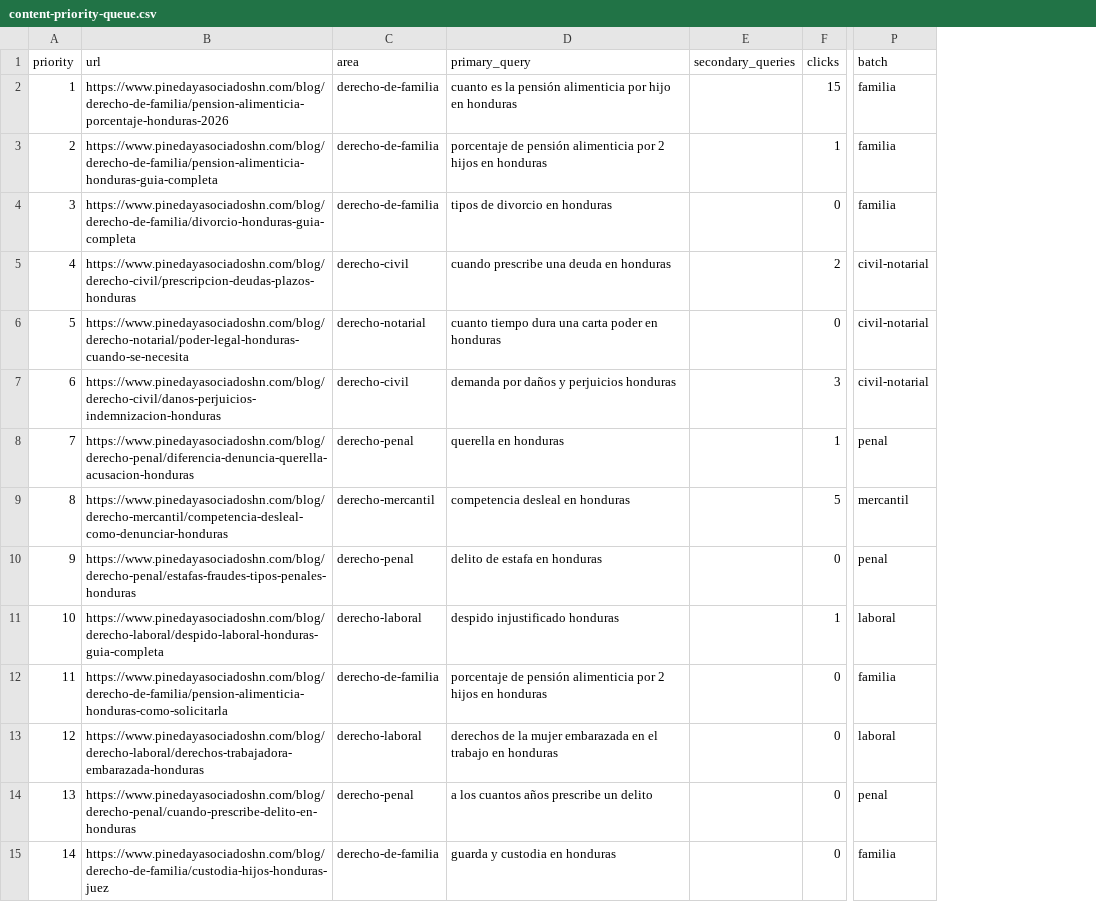
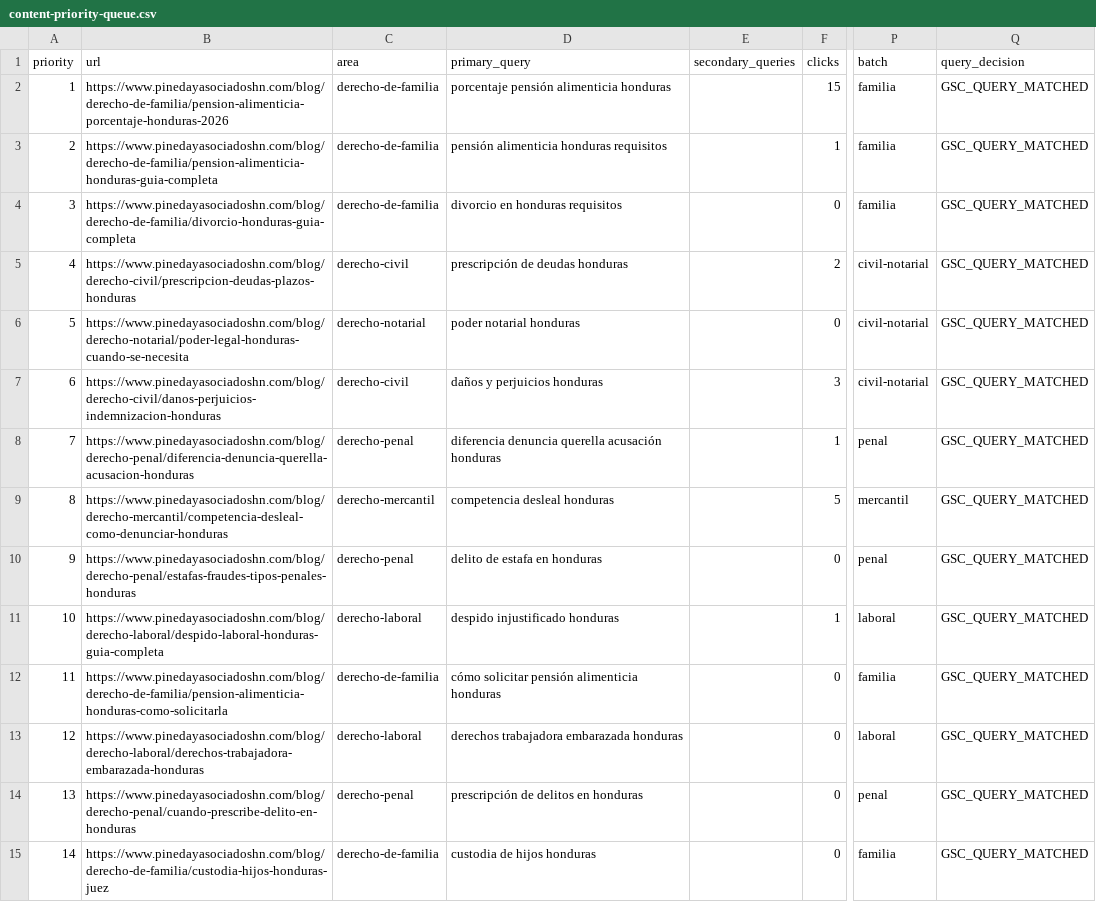
Before and after one commit to Fonsi44/Calculo-de-Penas, a CSV file: docs/seo/current/content-priority-queue.csv, drawn as a sheet; only a part is shown, gaps mark what is left out; the diff covers the shown part only; the diff names each change by its address in the sheet, - before the commit and + after, or states it on an @@ line.

```diff
--- a/docs/seo/current/content-priority-queue.csv
+++ b/docs/seo/current/content-priority-queue.csv
+column Q (query_decision), rows 2-15: all GSC_QUERY_MATCHED
-D2 (primary_query): cuanto es la pensión alimenticia por hijo en honduras
+D2 (primary_query): porcentaje pensión alimenticia honduras
-D3 (primary_query): porcentaje de pensión alimenticia por 2 hijos en honduras
+D3 (primary_query): pensión alimenticia honduras requisitos
-D4 (primary_query): tipos de divorcio en honduras
+D4 (primary_query): divorcio en honduras requisitos
-D5 (primary_query): cuando prescribe una deuda en honduras
+D5 (primary_query): prescripción de deudas honduras
-D6 (primary_query): cuanto tiempo dura una carta poder en honduras
+D6 (primary_query): poder notarial honduras
-D7 (primary_query): demanda por daños y perjuicios honduras
+D7 (primary_query): daños y perjuicios honduras
-D8 (primary_query): querella en honduras
+D8 (primary_query): diferencia denuncia querella acusación honduras
-D9 (primary_query): competencia desleal en honduras
+D9 (primary_query): competencia desleal honduras
-D12 (primary_query): porcentaje de pensión alimenticia por 2 hijos en honduras
+D12 (primary_query): cómo solicitar pensión alimenticia honduras
-D13 (primary_query): derechos de la mujer embarazada en el trabajo en honduras
+D13 (primary_query): derechos trabajadora embarazada honduras
-D14 (primary_query): a los cuantos años prescribe un delito
+D14 (primary_query): prescripción de delitos en honduras
-D15 (primary_query): guarda y custodia en honduras
+D15 (primary_query): custodia de hijos honduras
```
Also changed, not shown: 26 edited cells elsewhere in this file, docs/seo/current/content-action-matrix.csv, 44 other files.
